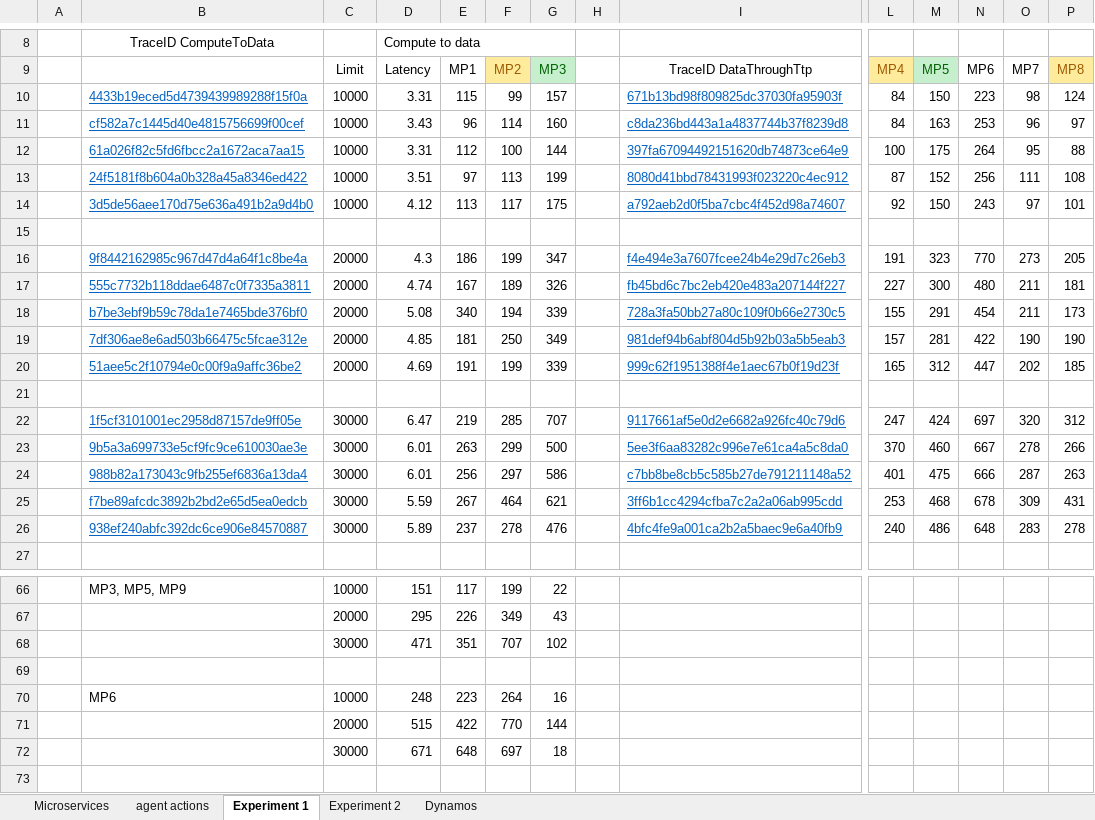
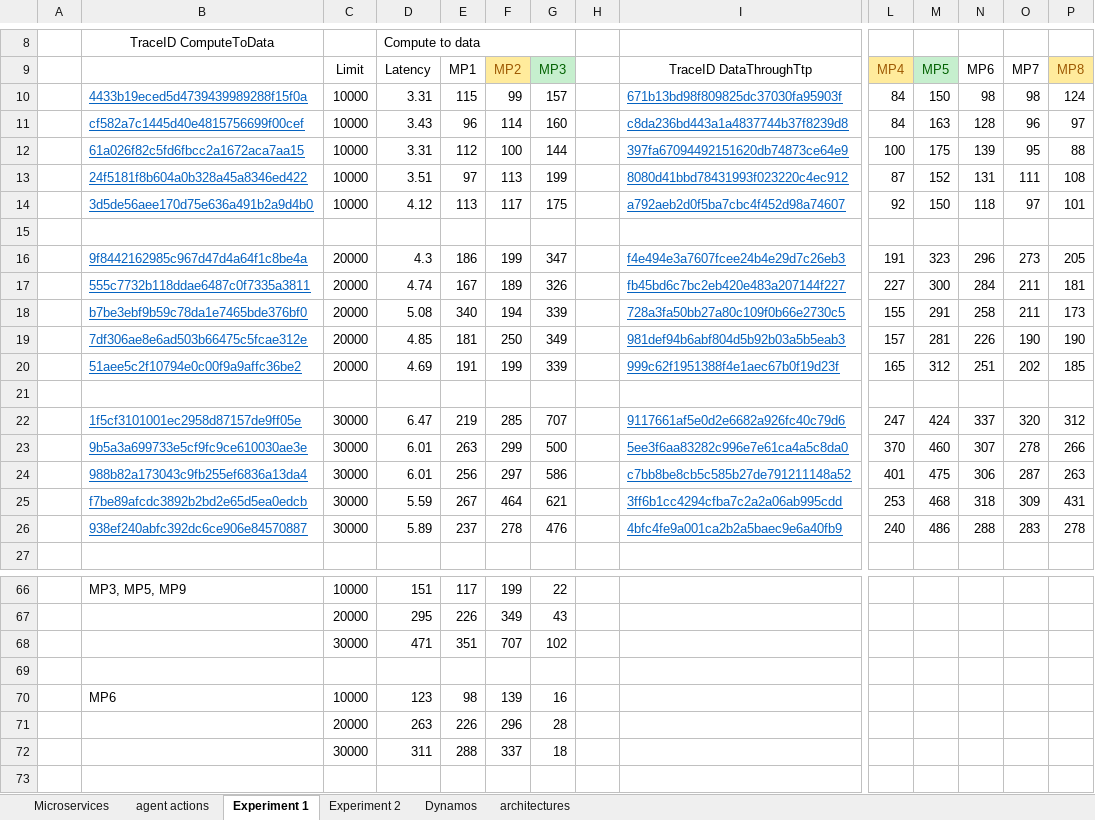
Before and after one commit to Jorrit05/DYNAMOS, an Excel workbook: docs/Requirements.xlsx, sheet Experiment 1, drawn as a sheet; only a part is shown, gaps mark what is left out; values as stored, in another font and other column widths than the file's, no borders; removed rows and columns are numbered as before the commit, all else as after; rows hold the shown columns only; the diff covers the shown part only; the diff names each change by its address in the sheet, - before the commit and + after, or states it on an @@ line.

```diff
--- a/docs/Requirements.xlsx (sheet Experiment 1)
+++ b/docs/Requirements.xlsx (sheet Experiment 1)
+sheet tab: architectures
-N10: 223
+N10: 98
-N11: 253
+N11: 128
-N12: 264
+N12: 139
-N13: 256
+N13: 131
-N14: 243
+N14: 118
-N16: 770
+N16: 296
-N17: 480
+N17: 284
-N18: 454
+N18: 258
-N19: 422
+N19: 226
-N20: 447
+N20: 251
-N22: 697
+N22: 337
-N23: 667
+N23: 307
-N24: 666
+N24: 306
-N25: 678
+N25: 318
-N26: 648
+N26: 288
-D70: 248
+D70: 123
-E70: 223
+E70: 98
-F70: 264
+F70: 139
-row 71:  |  | 20000 | 515 | 422 | 770 | 144
-row 72:  |  | 30000 | 671 | 648 | 697 | 18
+row 71:  |  | 20000 | 263 | 226 | 296 | 28
+row 72:  |  | 30000 | 311 | 288 | 337 | 18
```
Also changed, not shown: 24 edited cells elsewhere in this sheet, sheet Experiment 2, 48 other files.
